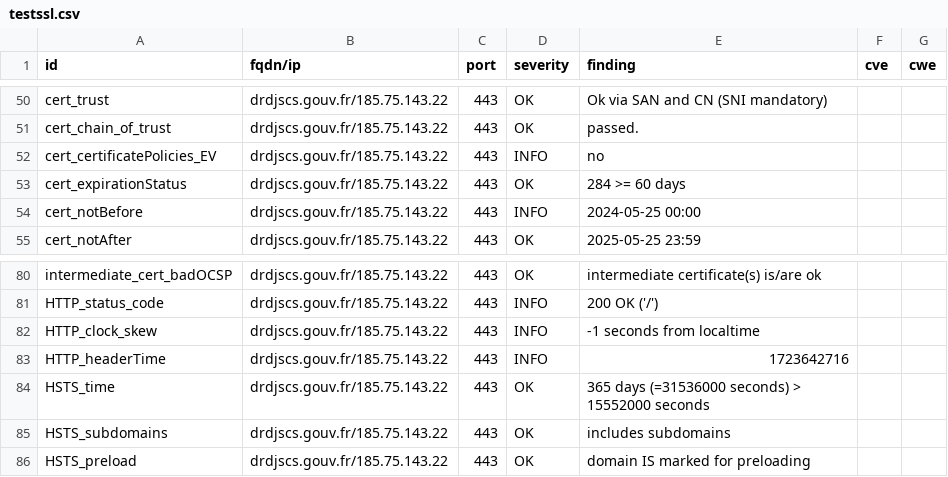
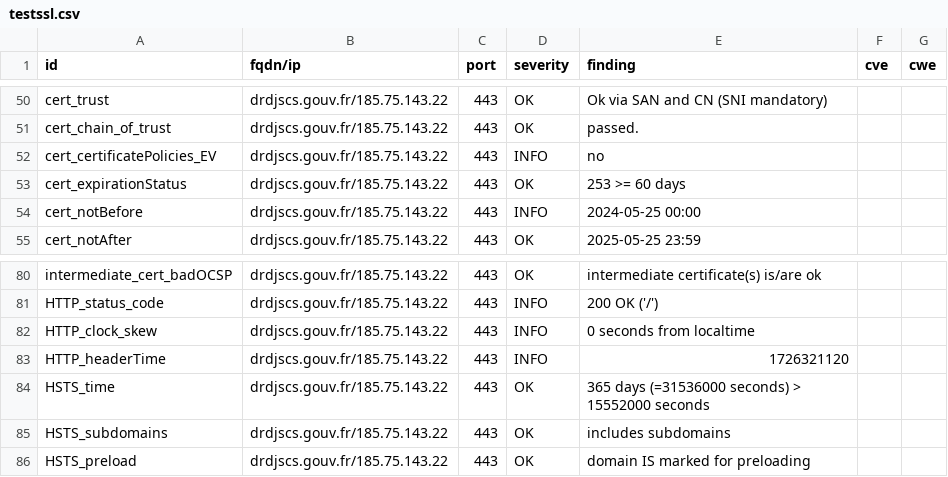
Before and after one commit to GKO-org/dashlordPrd3, a CSV file: results/aHR0cHM6Ly9kcmRqc2NzLmdvdXYuZnI=/testssl.csv, drawn as a sheet; only a part is shown, gaps mark what is left out.

```diff
--- a/results/aHR0cHM6Ly9kcmRqc2NzLmdvdXYuZnI=/testssl.csv
+++ b/results/aHR0cHM6Ly9kcmRqc2NzLmdvdXYuZnI=/testssl.csv
@@ -52,3 +52,3 @@
 "cert_certificatePolicies_EV","drdjscs.gouv.fr/185.75.143.22","443","INFO","no","",""
-"cert_expirationStatus","drdjscs.gouv.fr/185.75.143.22","443","OK","284 >= 60 days","",""
+"cert_expirationStatus","drdjscs.gouv.fr/185.75.143.22","443","OK","253 >= 60 days","",""
 "cert_notBefore","drdjscs.gouv.fr/185.75.143.22","443","INFO","2024-05-25 00:00","",""
@@ -81,4 +81,4 @@
 "HTTP_status_code","drdjscs.gouv.fr/185.75.143.22","443","INFO","200 OK ('/')","",""
-"HTTP_clock_skew","drdjscs.gouv.fr/185.75.143.22","443","INFO","-1 seconds from localtime","",""
-"HTTP_headerTime","drdjscs.gouv.fr/185.75.143.22","443","INFO","1723642716","",""
+"HTTP_clock_skew","drdjscs.gouv.fr/185.75.143.22","443","INFO","0 seconds from localtime","",""
+"HTTP_headerTime","drdjscs.gouv.fr/185.75.143.22","443","INFO","1726321120","",""
 "HSTS_time","drdjscs.gouv.fr/185.75.143.22","443","OK","365 days (=31536000 seconds) > 15552000 seconds","",""
```
Also changed, not shown: 9 other files.
